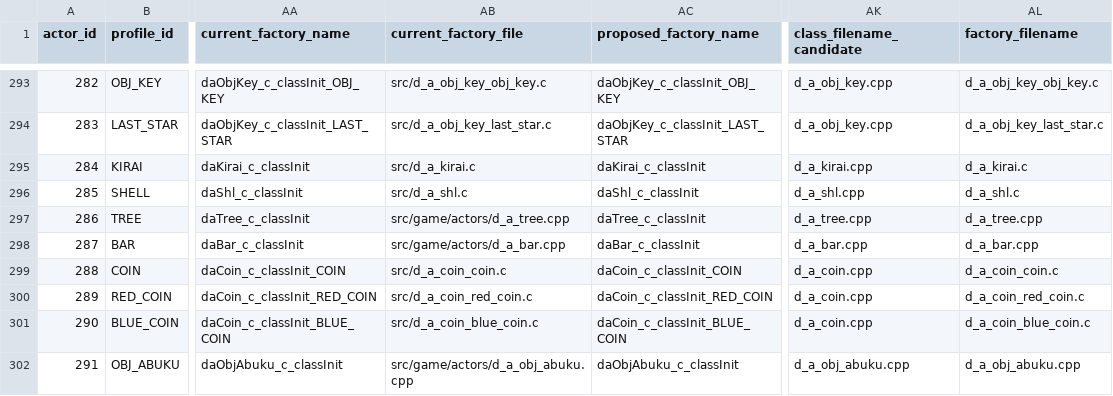
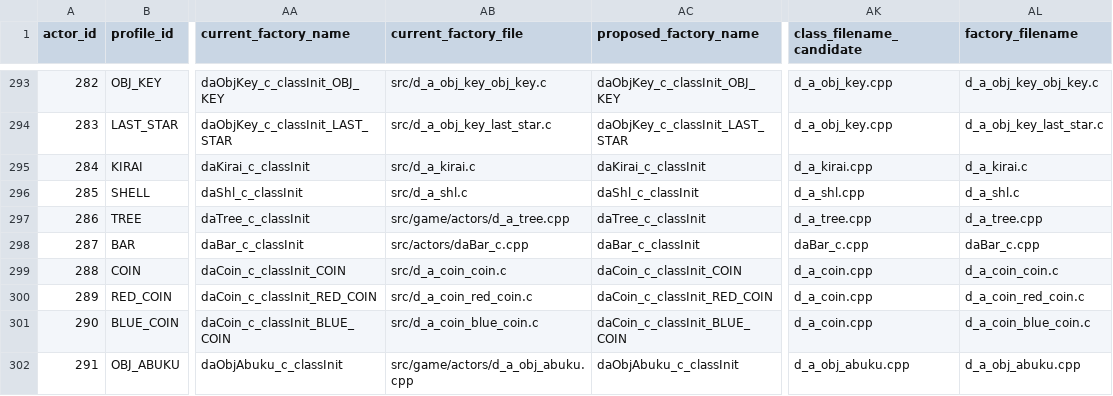
Before and after one commit to Alberto12345678999/sm64ds-decomp, a TSV file: symbols/profile_reconstruction_registry.tsv, drawn as a sheet; only a part is shown, gaps mark what is left out; the diff names each change by its address in the sheet, - before the commit and + after, or states it on an @@ line.

```diff
--- a/symbols/profile_reconstruction_registry.tsv
+++ b/symbols/profile_reconstruction_registry.tsv
-AB298 (current_factory_file): src/game/actors/d_a_bar.cpp
+AB298 (current_factory_file): src/actors/daBar_c.cpp
-AK298 (class_filename_candidate): d_a_bar.cpp
+AK298 (class_filename_candidate): daBar_c.cpp
-AL298 (factory_filename): d_a_bar.cpp
+AL298 (factory_filename): daBar_c.cpp
```
Also changed, not shown: 8 other files.
